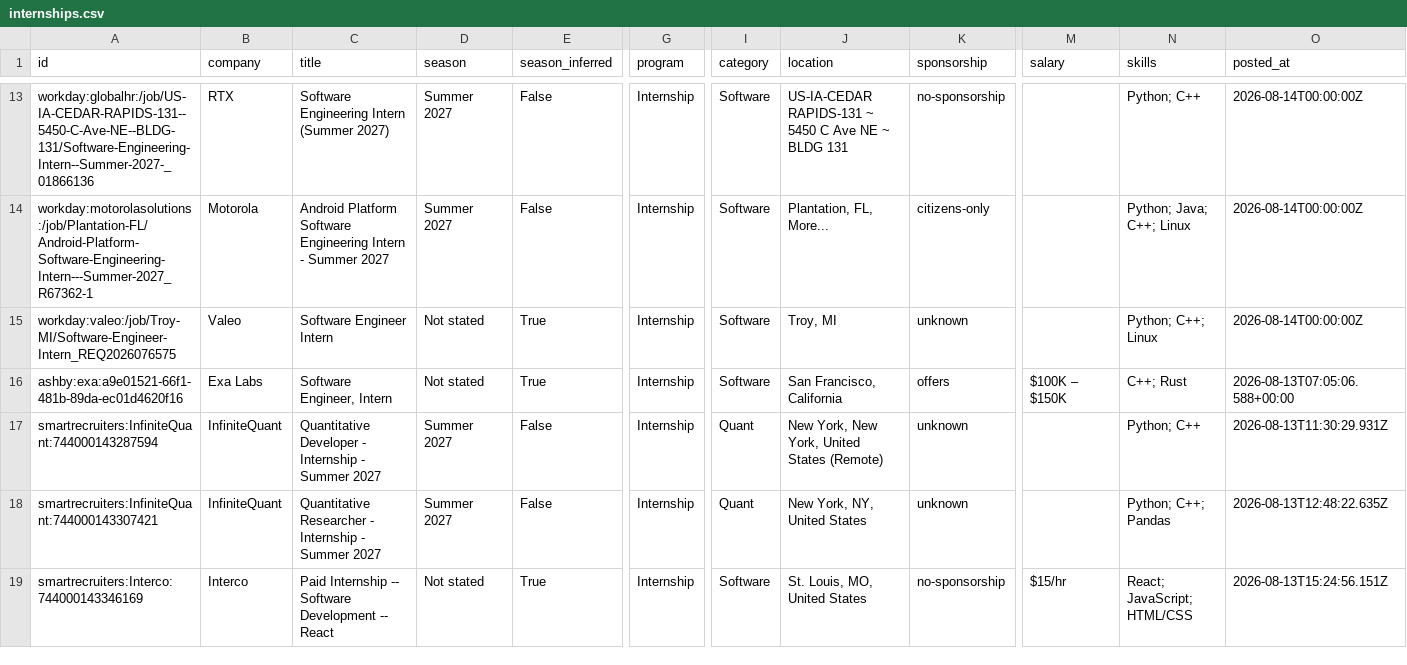
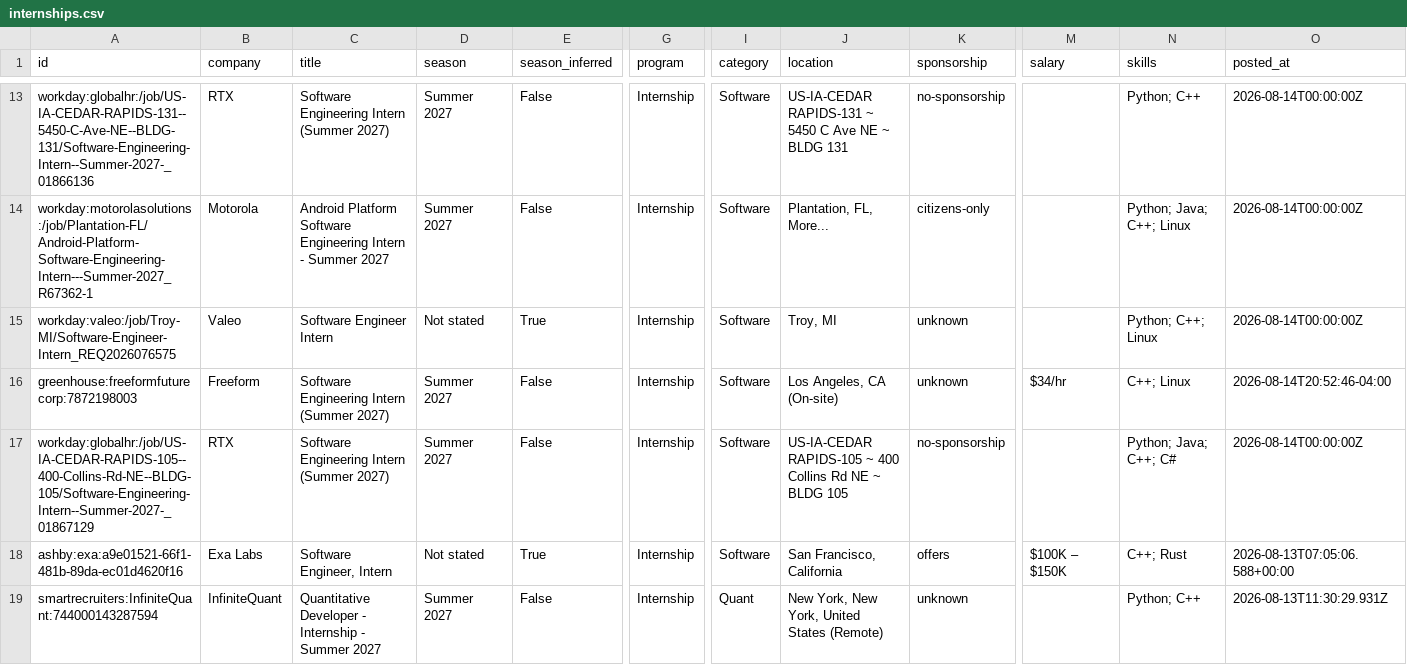
Before and after one commit to EthanChen5291/internship-alerts, a CSV file: data/internships.csv, drawn as a sheet; only a part is shown, gaps mark what is left out; the shorter side is filled out with more unchanged rows; rows hold the shown columns only; the diff names each change by its address in the sheet, - before the commit and + after, or states it on an @@ line.

```diff
--- a/data/internships.csv
+++ b/data/internships.csv
+row 16: greenhouse:freeformfuturecorp:7872198003 | Freeform | Software Engineering Intern (Summer 2027) | Summer 2027 | False | Internship | Software | Los Angeles, CA (On-site) | unknown | $34/hr | C++; Linux | 2026-08-14T20:52:46-04:00
+row 17: workday:globalhr:/job/US-IA-CEDAR-RAPIDS-105--400-Collins-Rd-NE--BLDG-105/Software-Engineering-Intern--Summer-2027-_01867129 | RTX | Software Engineering Intern (Summer 2027) | Summer 2027 | False | Internship | Software | US-IA-CEDAR RAPIDS-105 ~ 400 Collins Rd NE ~ BLDG 105 | no-sponsorship |  | Python; Java; C++; C# | 2026-08-14T00:00:00Z
```
Also changed, not shown: docs/internships.csv, 15 other files.
